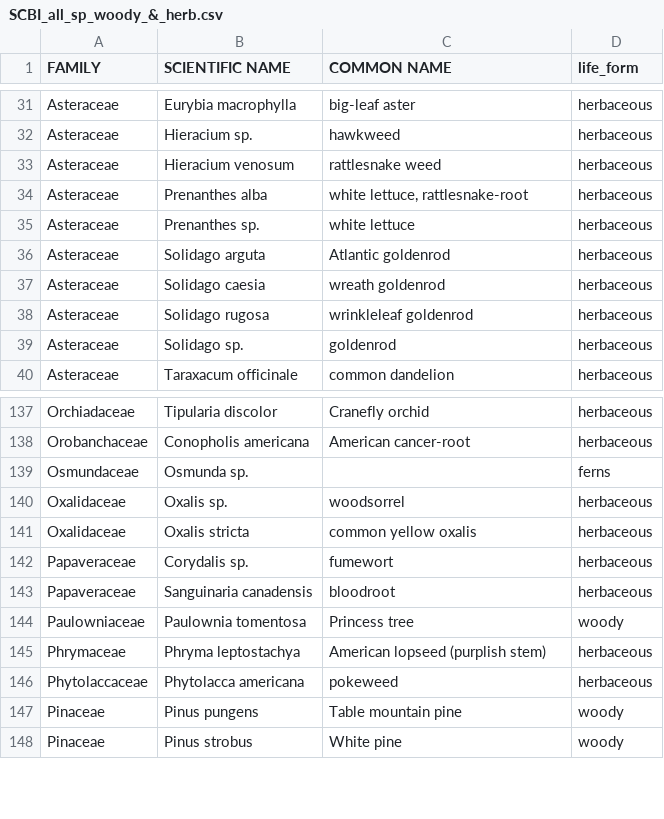
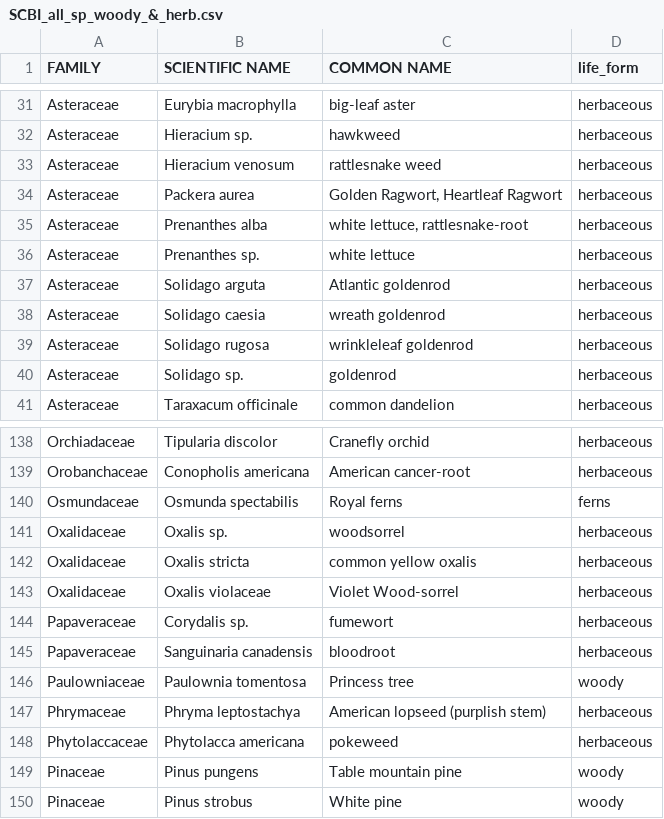
Before and after one commit to SCBI-ForestGEO/SCBI-ForestGEO-Data, a CSV file: species_lists/Full plant list/SCBI_all_sp_woody_&_herb.csv, drawn as a sheet; only a part is shown, gaps mark what is left out.

Commit message:
Added 3 new herbaceous sp to plot
Osmunda spectabilis
Packera aurea
Oxalis violaceae

```diff
--- a/species_lists/Full plant list/SCBI_all_sp_woody_&_herb.csv
+++ b/species_lists/Full plant list/SCBI_all_sp_woody_&_herb.csv
@@ -33,2 +33,3 @@ Asteraceae,Hieracium sp.,hawkweed,herbaceous
 Asteraceae,Hieracium venosum,rattlesnake weed ,herbaceous
+Asteraceae,Packera aurea,"Golden Ragwort, Heartleaf Ragwort",herbaceous
 Asteraceae,Prenanthes alba,"white lettuce, rattlesnake-root ",herbaceous
@@ -138,5 +139,6 @@ Orchiadaceae,Tipularia discolor ,Cranefly orchid,herbaceous
 Orobanchaceae,Conopholis americana ,American cancer-root,herbaceous
-Osmundaceae,Osmunda sp.,,ferns
+Osmundaceae,Osmunda spectabilis,Royal ferns,ferns
 Oxalidaceae,Oxalis sp.,woodsorrel,herbaceous
 Oxalidaceae,Oxalis stricta ,common yellow oxalis,herbaceous
+Oxalidaceae,Oxalis violaceae,Violet Wood-sorrel,herbaceous
 Papaveraceae,Corydalis sp.,fumewort,herbaceous
```
